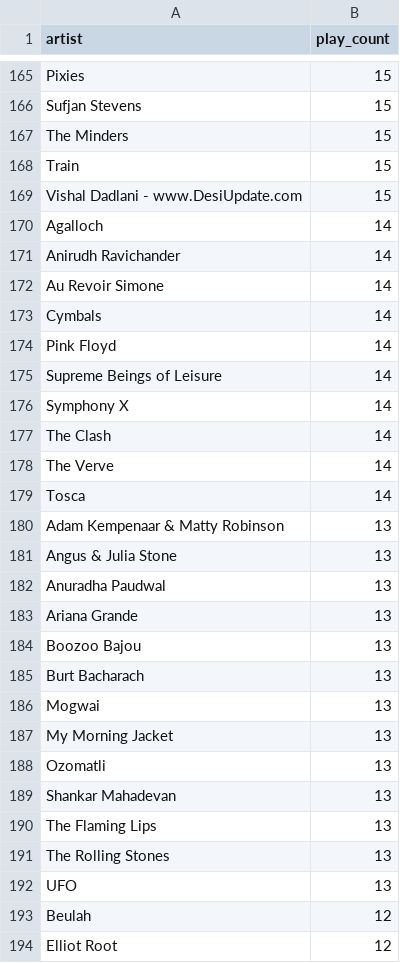
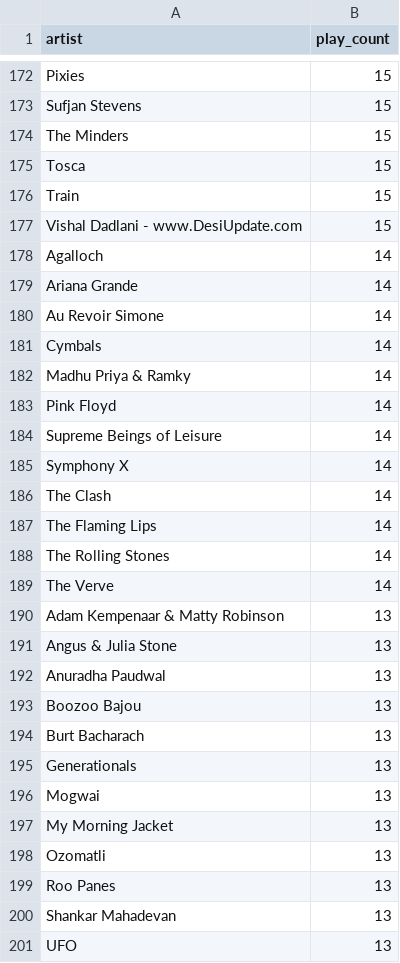
Before and after one commit to krishkumar/lastfm-listening-history, a CSV file: data/lastfm_top_artists.csv, drawn as a sheet; only a part is shown, gaps mark what is left out; the diff covers the shown part only.

```diff
--- a/data/lastfm_top_artists.csv
+++ b/data/lastfm_top_artists.csv
@@ -167,2 +174,3 @@ Sufjan Stevens,15
 The Minders,15
+Tosca,15
 Train,15
@@ -170,5 +178,6 @@ Vishal Dadlani -  www.DesiUpdate.com,15
 Agalloch,14
-Anirudh Ravichander,14
+Ariana Grande,14
 Au Revoir Simone,14
 Cymbals,14
+Madhu Priya & Ramky,14
 Pink Floyd,14
@@ -177,4 +186,5 @@ Symphony X,14
 The Clash,14
+The Flaming Lips,14
+The Rolling Stones,14
 The Verve,14
-Tosca,14
 Adam Kempenaar & Matty Robinson,13
@@ -182,5 +192,5 @@ Angus & Julia Stone,13
 Anuradha Paudwal,13
-Ariana Grande,13
 Boozoo Bajou,13
 Burt Bacharach,13
+Generationals,13
 Mogwai,13
@@ -188,7 +198,4 @@ My Morning Jacket,13
 Ozomatli,13
+Roo Panes,13
 Shankar Mahadevan,13
-The Flaming Lips,13
-The Rolling Stones,13
 UFO,13
-Beulah,12
-Elliot Root,12
```
Also changed, not shown: 35 added rows, 35 removed rows and 21 edited cells elsewhere in this file, data/lastfm_top_albums.csv, data/lastfm_top_tracks.csv, 14 other files.
